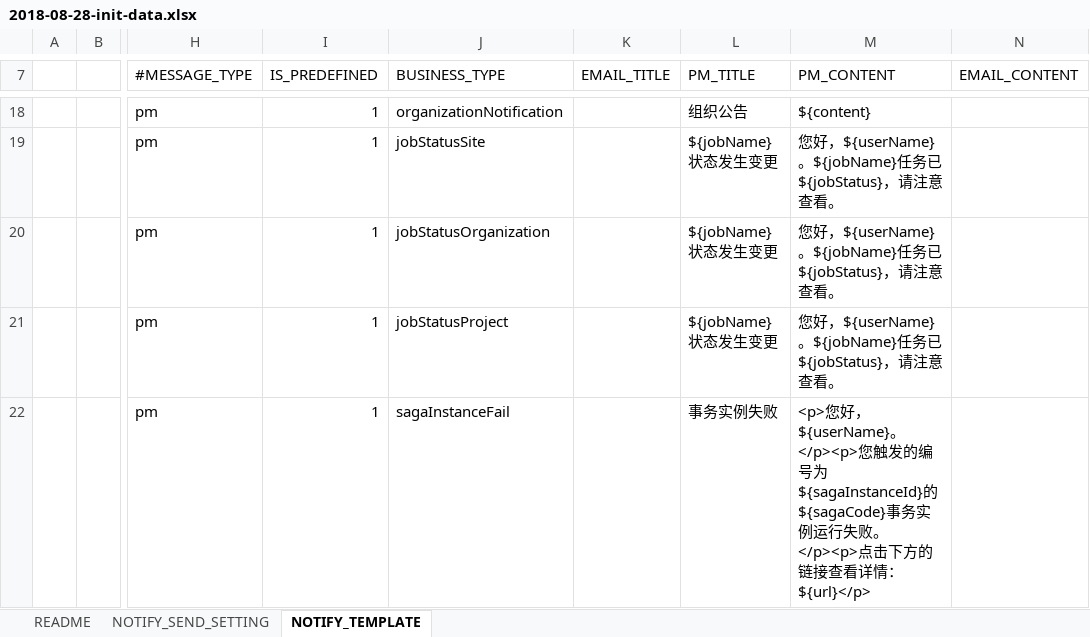
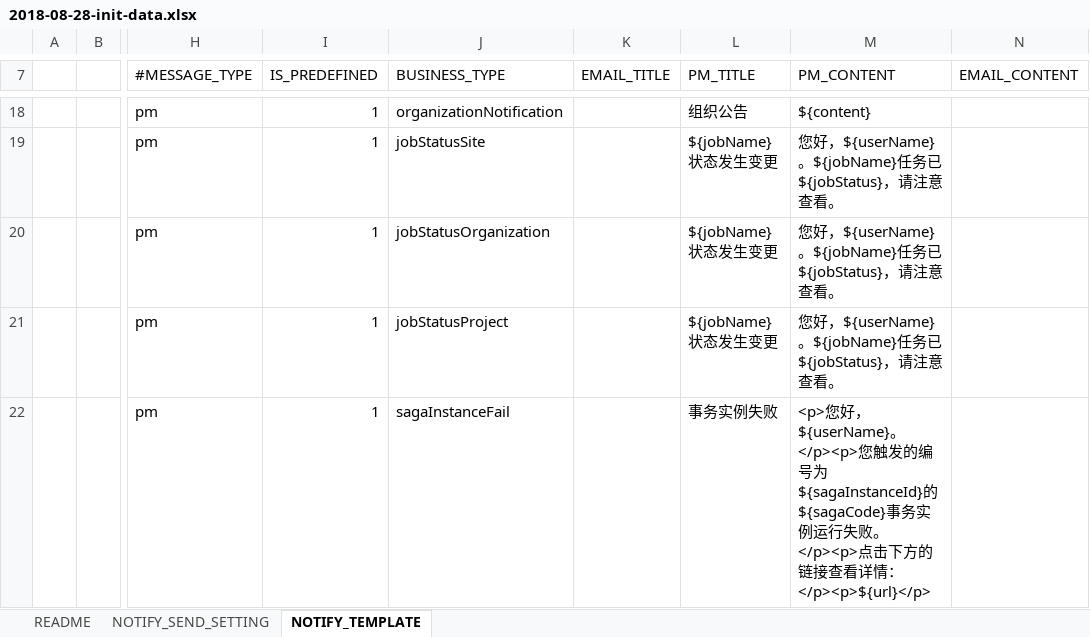
Before and after one commit to open-hand/choerodon-message, an Excel workbook: src/main/resources/script/db/2018-08-28-init-data.xlsx, sheet NOTIFY_TEMPLATE, drawn as a sheet; only a part is shown, gaps mark what is left out; values as stored, in another font and other column widths than the file's, no borders; the diff names each change by its address in the sheet, - before the commit and + after, or states it on an @@ line.

Commit message:
[FIX] 修改事务失败站内信模板

```diff
--- a/src/main/resources/script/db/2018-08-28-init-data.xlsx (sheet NOTIFY_TEMPLATE)
+++ b/src/main/resources/script/db/2018-08-28-init-data.xlsx (sheet NOTIFY_TEMPLATE)
-M22 (PM_CONTENT): …看详情：${url}</p>
+M22 (PM_CONTENT): …看详情：</p><p>${url}</p>
```
